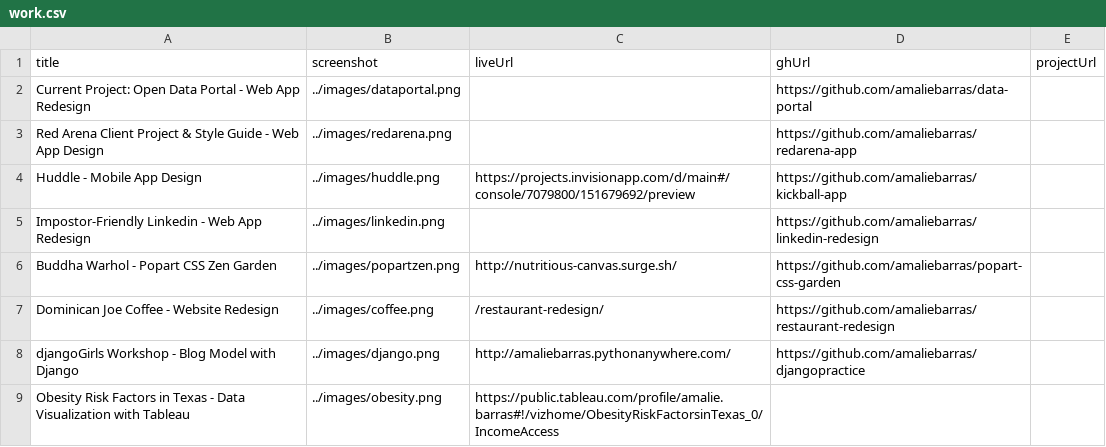
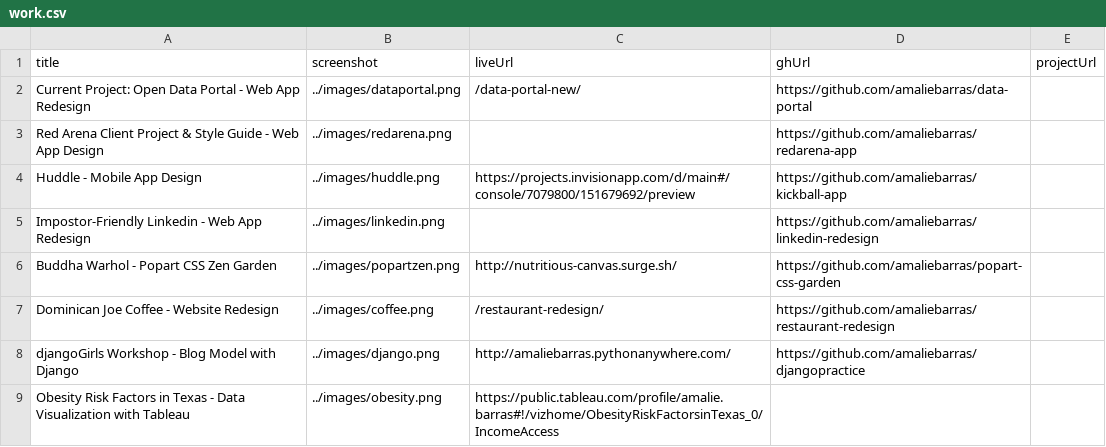
Before and after one commit to amaliebarras/amaliebarras.github.io, a CSV file: _data/work.csv, drawn as a sheet.

Commit message:
adding data portal link & removing shadow

```diff
--- a/_data/work.csv
+++ b/_data/work.csv
@@ -1,3 +1,3 @@
 title,screenshot,liveUrl,ghUrl,projectUrl
-Current Project: Open Data Portal - Web App Redesign,../images/dataportal.png,,https://github.com/amaliebarras/data-portal
+Current Project: Open Data Portal - Web App Redesign,../images/dataportal.png,/data-portal-new/,https://github.com/amaliebarras/data-portal
 Red Arena Client Project & Style Guide - Web App Design,../images/redarena.png,,https://github.com/amaliebarras/redarena-app
```
Also changed, not shown: 1 other file.
